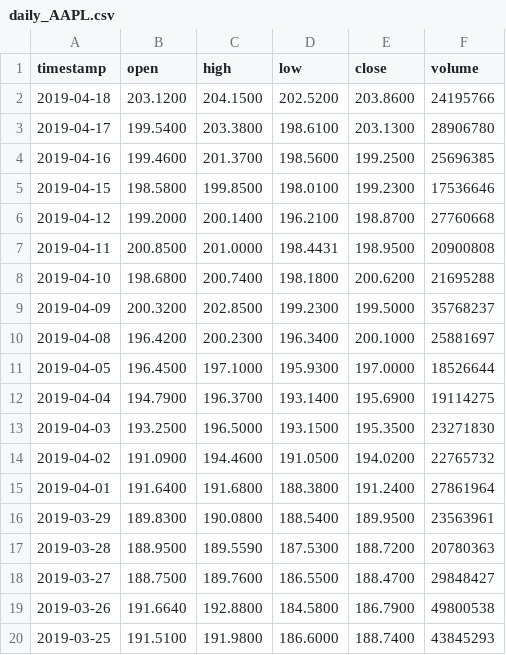
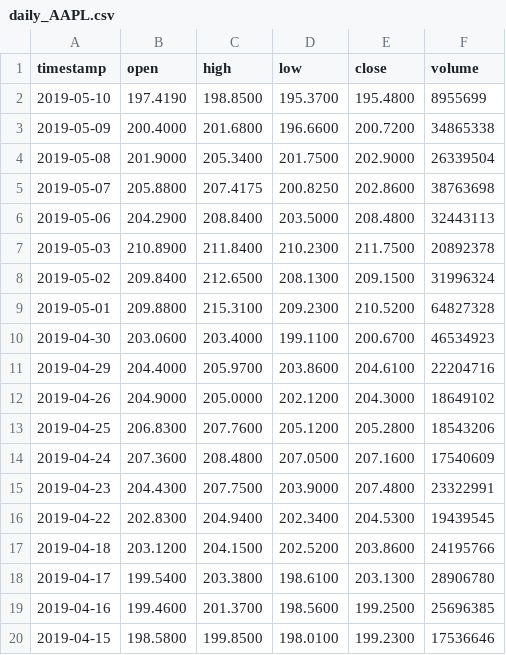
Before and after one commit to Camposm97/CamposCSE218FinalProject, a CSV file: systemData/alphaVantage/daily_AAPL.csv, drawn as a sheet; only a part is shown; the shorter side is filled out with more unchanged rows; the diff names each change by its address in the sheet, - before the commit and + after, or states it on an @@ line.

```diff
--- a/systemData/alphaVantage/daily_AAPL.csv
+++ b/systemData/alphaVantage/daily_AAPL.csv
+row 2: 2019-05-10 | 197.4190 | 198.8500 | 195.3700 | 195.4800 | 8955699
+row 3: 2019-05-09 | 200.4000 | 201.6800 | 196.6600 | 200.7200 | 34865338
+row 4: 2019-05-08 | 201.9000 | 205.3400 | 201.7500 | 202.9000 | 26339504
+row 5: 2019-05-07 | 205.8800 | 207.4175 | 200.8250 | 202.8600 | 38763698
+row 6: 2019-05-06 | 204.2900 | 208.8400 | 203.5000 | 208.4800 | 32443113
+row 7: 2019-05-03 | 210.8900 | 211.8400 | 210.2300 | 211.7500 | 20892378
+row 8: 2019-05-02 | 209.8400 | 212.6500 | 208.1300 | 209.1500 | 31996324
+row 9: 2019-05-01 | 209.8800 | 215.3100 | 209.2300 | 210.5200 | 64827328
+row 10: 2019-04-30 | 203.0600 | 203.4000 | 199.1100 | 200.6700 | 46534923
+row 11: 2019-04-29 | 204.4000 | 205.9700 | 203.8600 | 204.6100 | 22204716
+row 12: 2019-04-26 | 204.9000 | 205.0000 | 202.1200 | 204.3000 | 18649102
+row 13: 2019-04-25 | 206.8300 | 207.7600 | 205.1200 | 205.2800 | 18543206
+row 14: 2019-04-24 | 207.3600 | 208.4800 | 207.0500 | 207.1600 | 17540609
+row 15: 2019-04-23 | 204.4300 | 207.7500 | 203.9000 | 207.4800 | 23322991
+row 16: 2019-04-22 | 202.8300 | 204.9400 | 202.3400 | 204.5300 | 19439545
```
Also changed, not shown: systemData/alphaVantage/daily_AMZN.csv, 32 other files.
